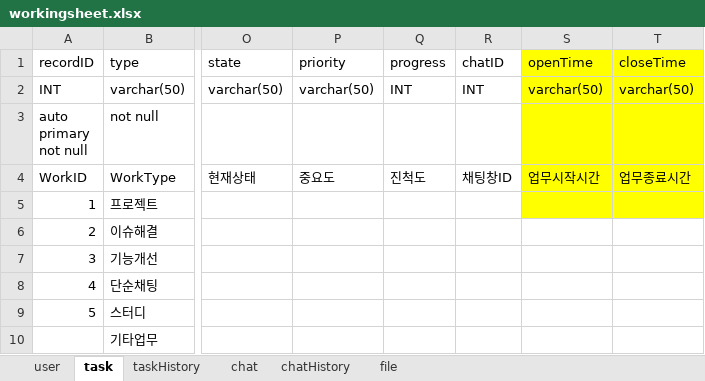
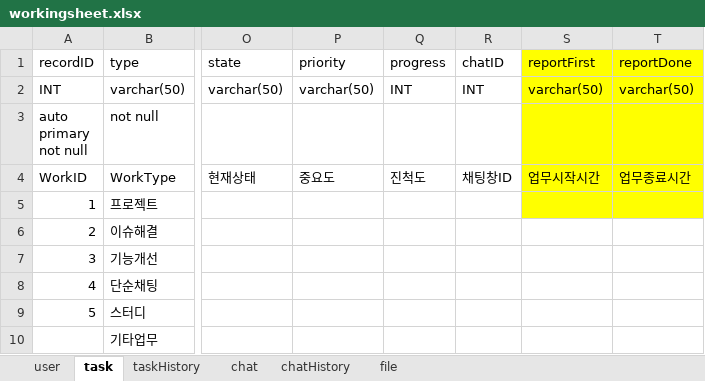
Before and after one commit to sando87/IWAS, an Excel workbook: IWAS/workingsheet.xlsx, sheet task, drawn as a sheet; only a part is shown, gaps mark what is left out; values as stored, in another font and other column widths than the file's, no borders; the diff names each change by its address in the sheet, - before the commit and + after, or states it on an @@ line.

```diff
--- a/IWAS/workingsheet.xlsx (sheet task)
+++ b/IWAS/workingsheet.xlsx (sheet task)
-S1: openTime
+S1: reportFirst
-T1: closeTime
+T1: reportDone
```
Also changed, not shown: 2 other files.
